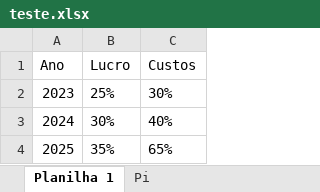
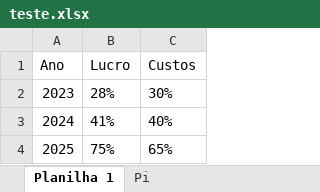
Before and after one commit to germanoMartinss/automacao-python, an Excel workbook: 14-automacao_tarefas/files/teste.xlsx, sheet Planilha 1, drawn as a sheet; values as stored, in another font and other column widths than the file's, no borders; the diff names each change by its address in the sheet, - before the commit and + after, or states it on an @@ line.

```diff
--- a/14-automacao_tarefas/files/teste.xlsx (sheet Planilha 1)
+++ b/14-automacao_tarefas/files/teste.xlsx (sheet Planilha 1)
-B2 (Lucro): 25%
+B2 (Lucro): 28%
-B3 (Lucro): 30%
+B3 (Lucro): 41%
-B4 (Lucro): 35%
+B4 (Lucro): 75%
```
Also changed, not shown: 2 other files.
